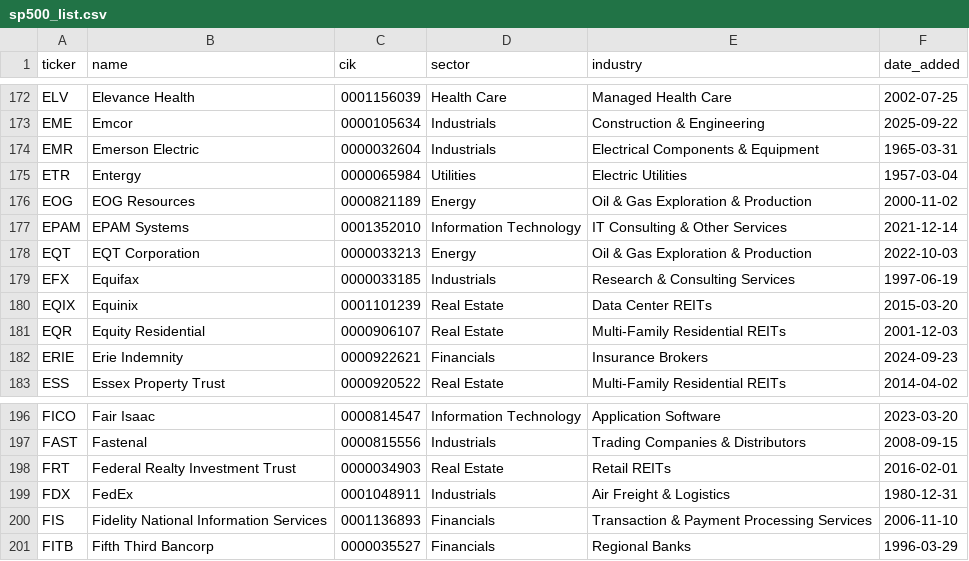
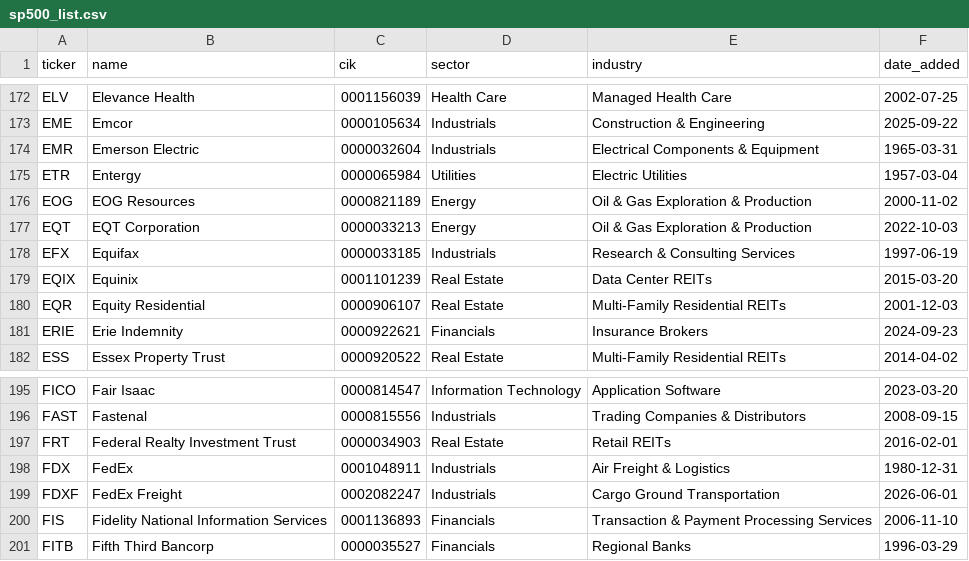
Before and after one commit to wspiccioli-max/bankruptcy-predictor, a CSV file: data/raw/sp500_list.csv, drawn as a sheet; only a part is shown, gaps mark what is left out; removed rows and columns are numbered as before the commit, all else as after; the diff names each change by its address in the sheet, - before the commit and + after, or states it on an @@ line.

```diff
--- a/data/raw/sp500_list.csv
+++ b/data/raw/sp500_list.csv
-row 177: EPAM | EPAM Systems | 0001352010 | Information Technology | IT Consulting & Other Services | 2021-12-14
+row 199: FDXF | FedEx Freight | 0002082247 | Industrials | Cargo Ground Transportation | 2026-06-01
```
Also changed, not shown: data/processed/predictions.csv, data/processed/sp500_predictions.csv, 1 other file.
